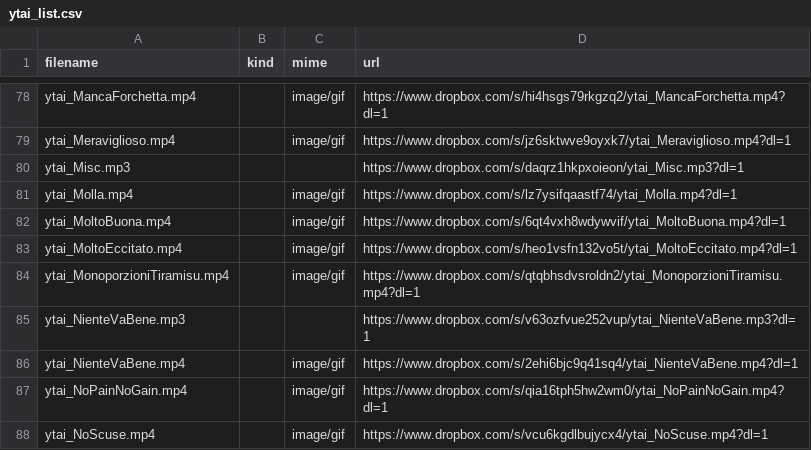
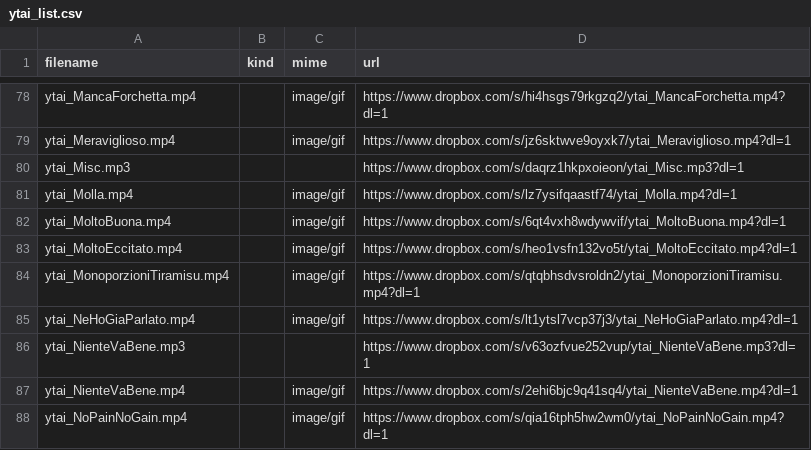
Before and after one commit to benkio/sBots, a CSV file: youtuboAncheIoBot/ytai_list.csv, drawn as a sheet; only a part is shown, gaps mark what is left out; the shorter side is filled out with more unchanged rows.

Commit message:
Add `ytai_NeHoGiaParlato`

```diff
--- a/youtuboAncheIoBot/ytai_list.csv
+++ b/youtuboAncheIoBot/ytai_list.csv
@@ -84,2 +84,3 @@ ytai_MoltoEccitato.mp4,,image/gif,https://www.dropbox.com/s/heo1vsfn132vo5t/ytai
 ytai_MonoporzioniTiramisu.mp4,,image/gif,https://www.dropbox.com/s/qtqbhsdvsroldn2/ytai_MonoporzioniTiramisu.mp4?dl=1
+ytai_NeHoGiaParlato.mp4,,image/gif,https://www.dropbox.com/s/lt1ytsl7vcp37j3/ytai_NeHoGiaParlato.mp4?dl=1
 ytai_NienteVaBene.mp3,,,https://www.dropbox.com/s/v63ozfvue252vup/ytai_NienteVaBene.mp3?dl=1
```
Also changed, not shown: 2 other files.
